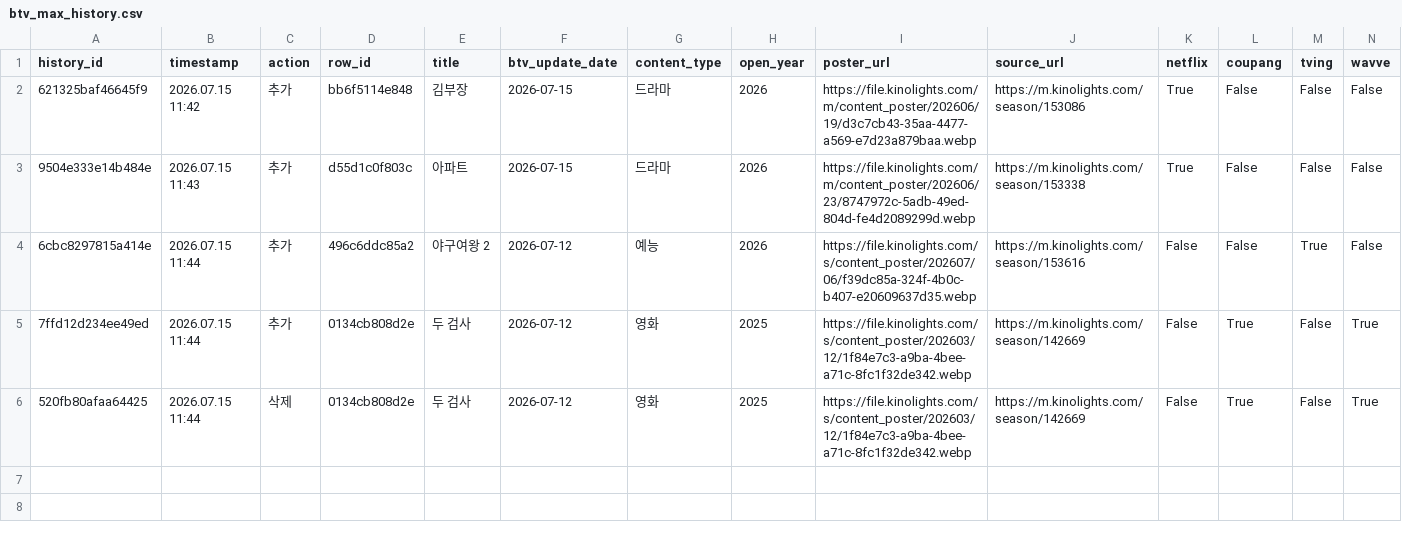
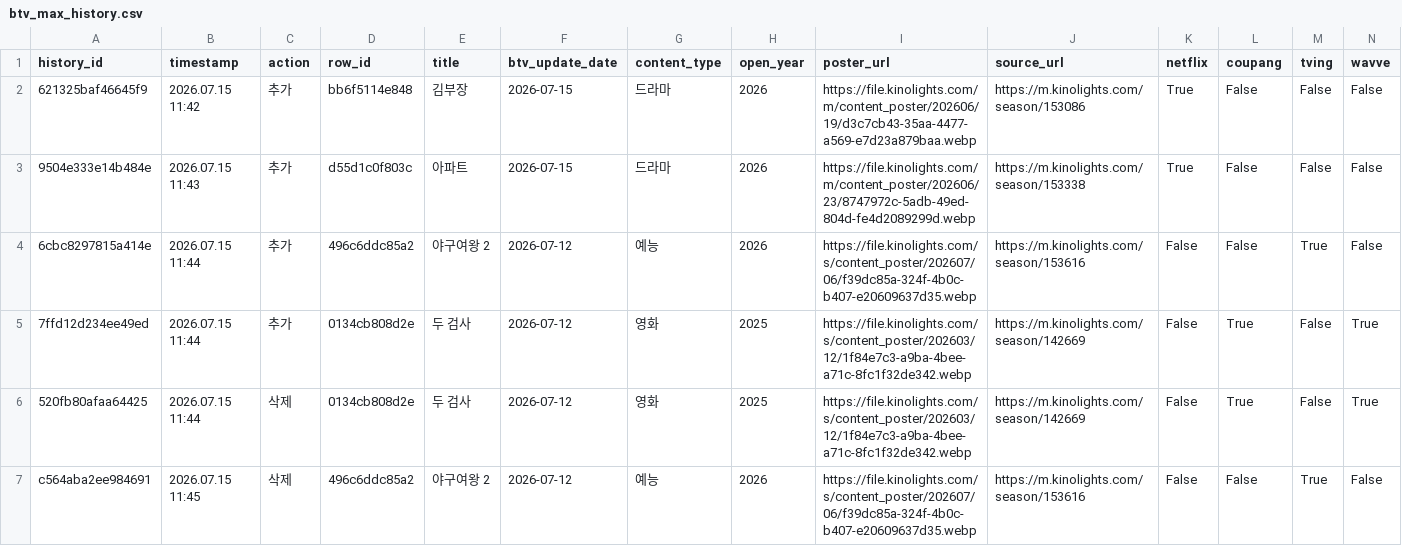
Before and after one commit to cig7624-art/btv-_max_ott_dashboard, a CSV file: btv_max_history.csv, drawn as a sheet; only a part is shown; rows hold the shown columns only; the diff names each change by its address in the sheet, - before the commit and + after, or states it on an @@ line.

Commit message:
History: Delete B tv+ content: 야구여왕 2

```diff
--- a/btv_max_history.csv
+++ b/btv_max_history.csv
+row 7: c564aba2ee984691 | 2026.07.15 11:45 | 삭제 | 496c6ddc85a2 | 야구여왕 2 | 2026-07-12 | 예능 | 2026 | https://file.kinolights.com/s/content_poster/202607/06/f39dc85a-324f-4b0c-b407-e20609637d35.webp | https://m.kinolights.com/season/153616 | False | False | True | False
```
